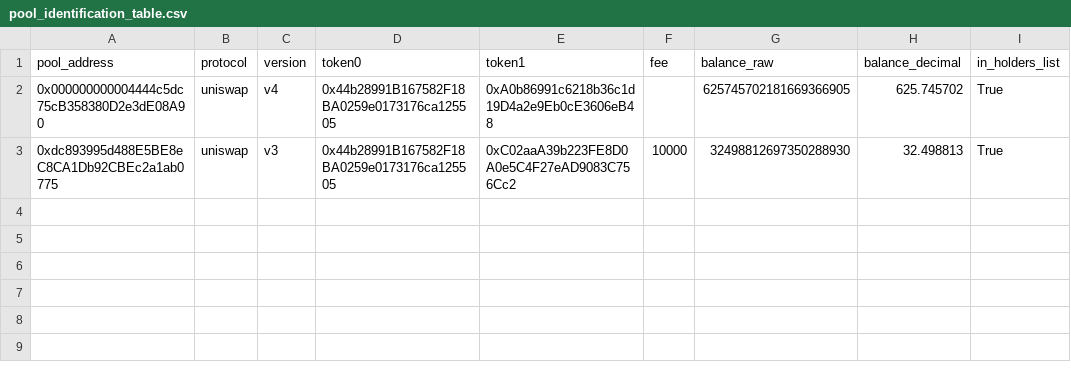
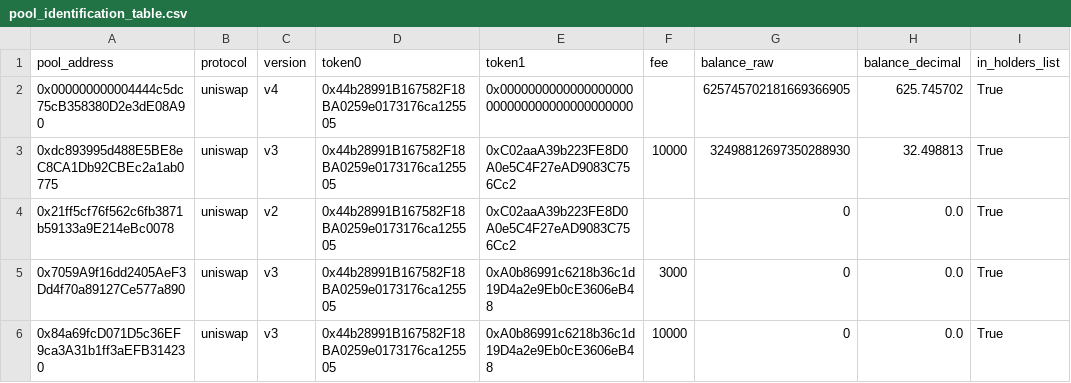
Before and after one commit to Cooler-tu/On-Chain-Token-Crash-Liquidity-Analysis, a CSV file: output/pool_identification_table.csv, drawn as a sheet.

```diff
--- a/output/pool_identification_table.csv
+++ b/output/pool_identification_table.csv
@@ -1,3 +1,6 @@
 pool_address,protocol,version,token0,token1,fee,balance_raw,balance_decimal,in_holders_list
-0x000000000004444c5dc75cB358380D2e3dE08A90,uniswap,v4,0x44b28991B167582F18BA0259e0173176ca125505,0xA0b86991c6218b36c1d19D4a2e9Eb0cE3606eB48,,625745702181669366905,625.745702,True
+0x000000000004444c5dc75cB358380D2e3dE08A90,uniswap,v4,0x44b28991B167582F18BA0259e0173176ca125505,0x0000000000000000000000000000000000000000,,625745702181669366905,625.745702,True
 0xdc893995d488E5BE8eC8CA1Db92CBEc2a1ab0775,uniswap,v3,0x44b28991B167582F18BA0259e0173176ca125505,0xC02aaA39b223FE8D0A0e5C4F27eAD9083C756Cc2,10000,32498812697350288930,32.498813,True
+0x21ff5cf76f562c6fb3871b59133a9E214eBc0078,uniswap,v2,0x44b28991B167582F18BA0259e0173176ca125505,0xC02aaA39b223FE8D0A0e5C4F27eAD9083C756Cc2,,0,0.0,True
+0x7059A9f16dd2405AeF3Dd4f70a89127Ce577a890,uniswap,v3,0x44b28991B167582F18BA0259e0173176ca125505,0xA0b86991c6218b36c1d19D4a2e9Eb0cE3606eB48,3000,0,0.0,True
+0x84a69fcD071D5c36EF9ca3A31b1ff3aEFB314230,uniswap,v3,0x44b28991B167582F18BA0259e0173176ca125505,0xA0b86991c6218b36c1d19D4a2e9Eb0cE3606eB48,10000,0,0.0,True
```
Also changed, not shown: 30 other files.
